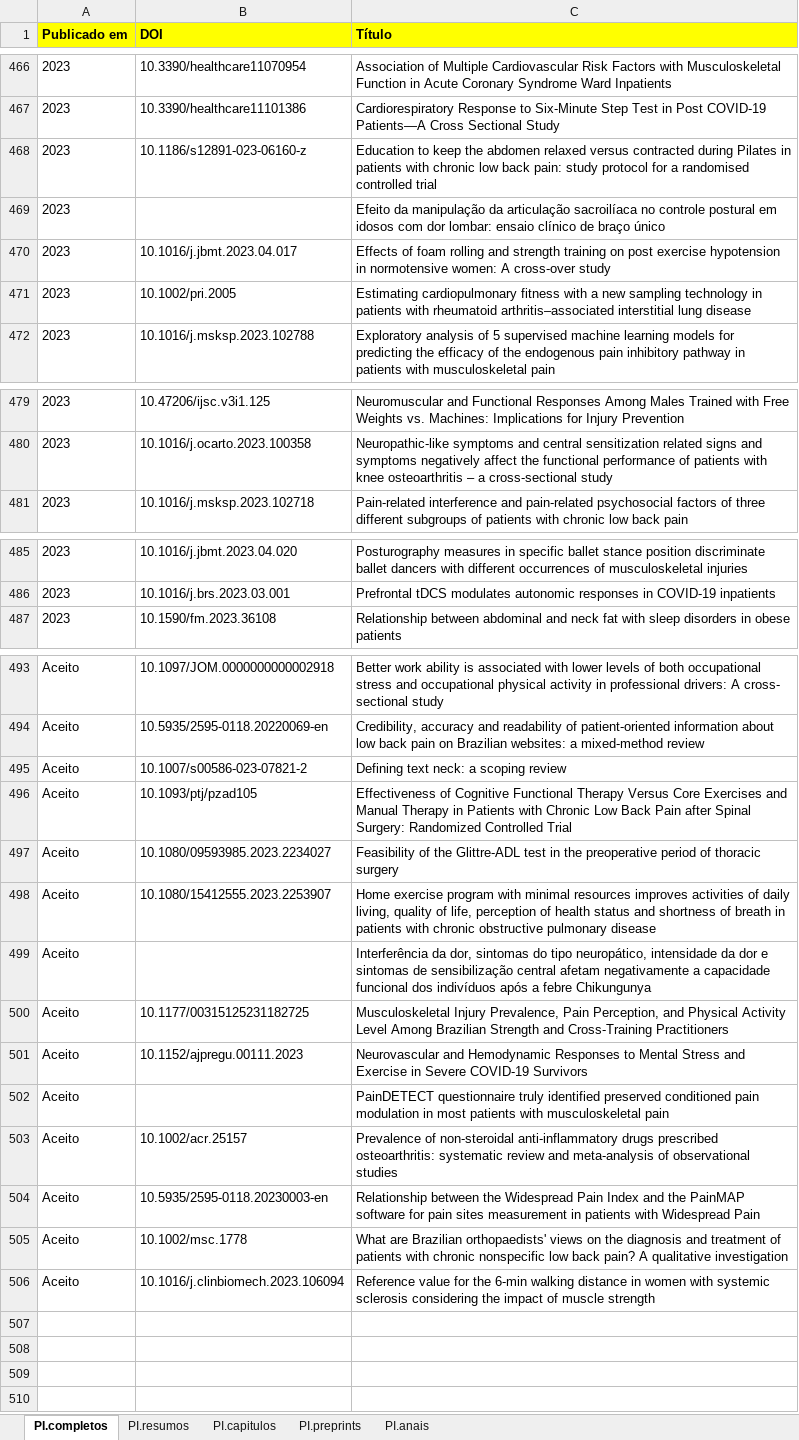
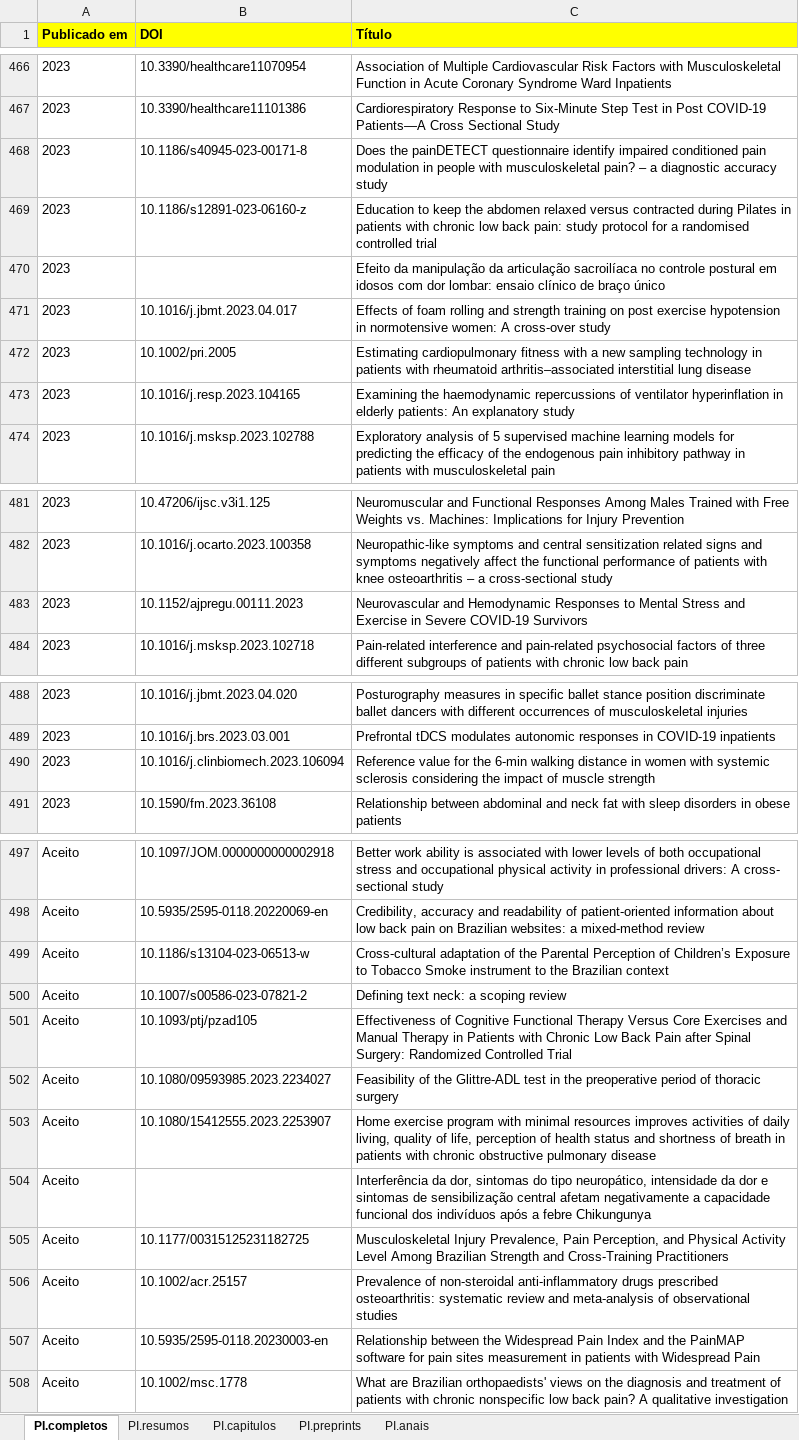
Before and after one commit to ppgcr-unisuam/observatoriocr, an Excel workbook: PPG/Produção.xlsx, sheet PI.completos, drawn as a sheet; only a part is shown, gaps mark what is left out; values as stored, in another font and other column widths than the file's, no borders; conditional formats not drawn; removed rows and columns are numbered as before the commit, all else as after; the diff names each change by its address in the sheet, - before the commit and + after, or states it on an @@ line.

```diff
--- a/PPG/Produção.xlsx (sheet PI.completos)
+++ b/PPG/Produção.xlsx (sheet PI.completos)
+row 468: 2023 | 10.1186/s40945-023-00171-8 | Does the painDETECT questionnaire identify impaired conditioned pain modulation in people with musculoskeletal pain? – a diagnostic accuracy study
+row 473: 2023 | 10.1016/j.resp.2023.104165 | Examining the haemodynamic repercussions of ventilator hyperinflation in elderly patients: An explanatory study
+row 483: 2023 | 10.1152/ajpregu.00111.2023 | Neurovascular and Hemodynamic Responses to Mental Stress and Exercise in Severe COVID-19 Survivors
+row 490: 2023 | 10.1016/j.clinbiomech.2023.106094 | Reference value for the 6-min walking distance in women with systemic sclerosis considering the impact of muscle strength
+row 499: Aceito | 10.1186/s13104-023-06513-w | Cross-cultural adaptation of the Parental Perception of Children’s Exposure to Tobacco Smoke instrument to the Brazilian context
-row 501: Aceito | 10.1152/ajpregu.00111.2023 | Neurovascular and Hemodynamic Responses to Mental Stress and Exercise in Severe COVID-19 Survivors
-row 502: Aceito |  | PainDETECT questionnaire truly identified preserved conditioned pain modulation in most patients with musculoskeletal pain
-row 506: Aceito | 10.1016/j.clinbiomech.2023.106094 | Reference value for the 6-min walking distance in women with systemic sclerosis considering the impact of muscle strength
```
Also changed, not shown: sheet PI.anais, PPG/Blog institucional.xlsx, PPG/Discentes.xlsx, 52 other files.
